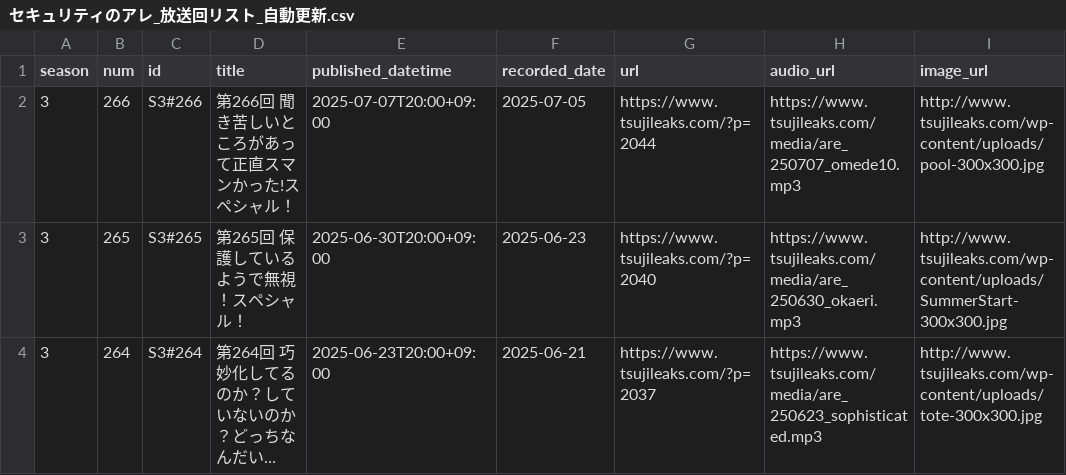
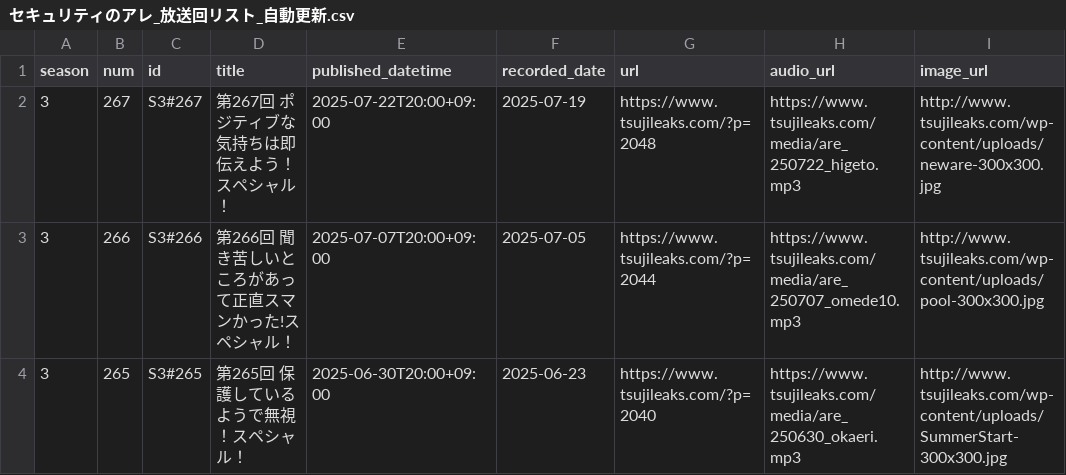
Before and after one commit to BerandaMegane/Security-no-ARE-words, a CSV file: docs/_downloads/cb3fa297877850adc58316b74884df1a/セキュリティのアレ_放送回リスト_自動更新.csv, drawn as a sheet; only a part is shown; the shorter side is filled out with more unchanged rows; long unchanged cells end in …; the diff names each change by its address in the sheet, - before the commit and + after, or states it on an @@ line.

```diff
--- a/docs/_downloads/cb3fa297877850adc58316b74884df1a/セキュリティのアレ_放送回リスト_自動更新.csv
+++ b/docs/_downloads/cb3fa297877850adc58316b74884df1a/セキュリティのアレ_放送回リスト_自動更新.csv
+row 2: 3 | 267 | S3#267 | 第267回 ポジティブな気持ちは即伝えよう！スペシャル！ | 2025-07-22T20:00+09:00 | 2025-07-19 | https://www.tsujileaks.com/?p=2048 | https://www.tsujileaks.com/media/are_250722_higeto.mp3 | http://www.tsujileaks.com/wp-content/uploads/neware-300x300.jpg
```
Also changed, not shown: docs/_static/セキュリティのアレ_放送回リスト_自動更新.csv, source/_static/セキュリティのアレ_放送回リスト_自動更新.csv, 42 other files.
